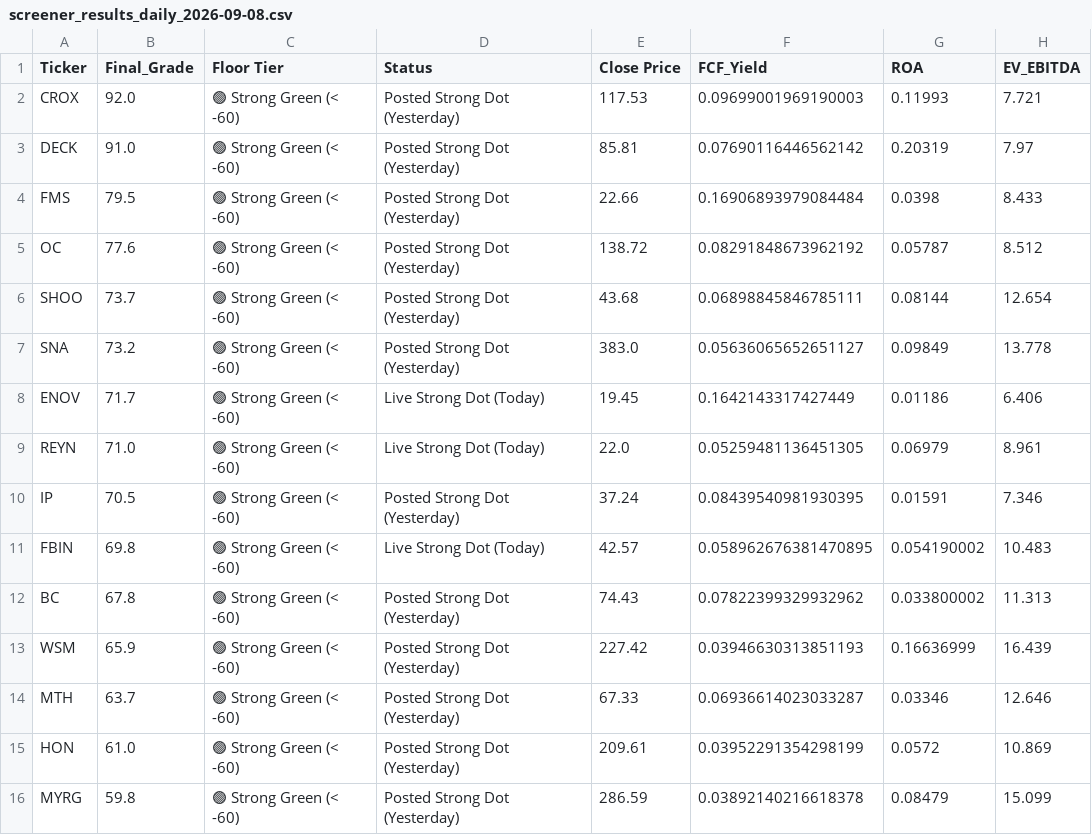
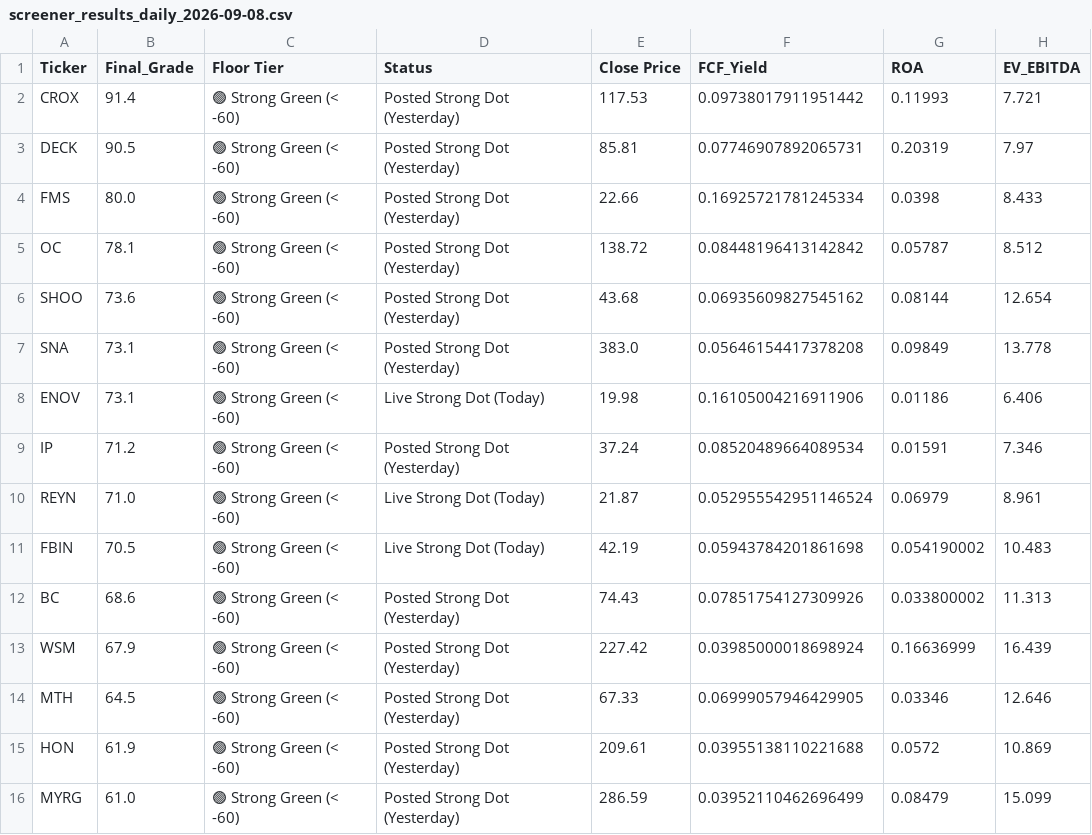
Before and after one commit to johnbiggs11188-alt/QuantScreener, a CSV file: screener_results_daily_2026-09-08.csv, drawn as a sheet; only a part is shown; the diff covers the shown part only.

```diff
--- a/screener_results_daily_2026-09-08.csv
+++ b/screener_results_daily_2026-09-08.csv
@@ -1,16 +1,16 @@
 Ticker,Final_Grade,Floor Tier,Status,Close Price,FCF_Yield,ROA,EV_EBITDA
-CROX,92.0,🟢 Strong Green (< -60),Posted Strong Dot (Yesterday),117.53,0.09699001969190003,0.11993,7.721
-DECK,91.0,🟢 Strong Green (< -60),Posted Strong Dot (Yesterday),85.81,0.07690116446562142,0.20319,7.97
-FMS,79.5,🟢 Strong Green (< -60),Posted Strong Dot (Yesterday),22.66,0.16906893979084484,0.0398,8.433
-OC,77.6,🟢 Strong Green (< -60),Posted Strong Dot (Yesterday),138.72,0.08291848673962192,0.05787,8.512
-SHOO,73.7,🟢 Strong Green (< -60),Posted Strong Dot (Yesterday),43.68,0.06898845846785111,0.08144,12.654
-SNA,73.2,🟢 Strong Green (< -60),Posted Strong Dot (Yesterday),383.0,0.05636065652651127,0.09849,13.778
-ENOV,71.7,🟢 Strong Green (< -60),Live Strong Dot (Today),19.45,0.1642143317427449,0.01186,6.406
-REYN,71.0,🟢 Strong Green (< -60),Live Strong Dot (Today),22.0,0.05259481136451305,0.06979,8.961
-IP,70.5,🟢 Strong Green (< -60),Posted Strong Dot (Yesterday),37.24,0.08439540981930395,0.01591,7.346
-FBIN,69.8,🟢 Strong Green (< -60),Live Strong Dot (Today),42.57,0.058962676381470895,0.054190002,10.483
-BC,67.8,🟢 Strong Green (< -60),Posted Strong Dot (Yesterday),74.43,0.07822399329932962,0.033800002,11.313
-WSM,65.9,🟢 Strong Green (< -60),Posted Strong Dot (Yesterday),227.42,0.03946630313851193,0.16636999,16.439
-MTH,63.7,🟢 Strong Green (< -60),Posted Strong Dot (Yesterday),67.33,0.06936614023033287,0.03346,12.646
-HON,61.0,🟢 Strong Green (< -60),Posted Strong Dot (Yesterday),209.61,0.03952291354298199,0.0572,10.869
-MYRG,59.8,🟢 Strong Green (< -60),Posted Strong Dot (Yesterday),286.59,0.03892140216618378,0.08479,15.099
+CROX,91.4,🟢 Strong Green (< -60),Posted Strong Dot (Yesterday),117.53,0.09738017911951442,0.11993,7.721
+DECK,90.5,🟢 Strong Green (< -60),Posted Strong Dot (Yesterday),85.81,0.07746907892065731,0.20319,7.97
+FMS,80.0,🟢 Strong Green (< -60),Posted Strong Dot (Yesterday),22.66,0.16925721781245334,0.0398,8.433
+OC,78.1,🟢 Strong Green (< -60),Posted Strong Dot (Yesterday),138.72,0.08448196413142842,0.05787,8.512
+SHOO,73.6,🟢 Strong Green (< -60),Posted Strong Dot (Yesterday),43.68,0.06935609827545162,0.08144,12.654
+SNA,73.1,🟢 Strong Green (< -60),Posted Strong Dot (Yesterday),383.0,0.05646154417378208,0.09849,13.778
+ENOV,73.1,🟢 Strong Green (< -60),Live Strong Dot (Today),19.98,0.16105004216911906,0.01186,6.406
+IP,71.2,🟢 Strong Green (< -60),Posted Strong Dot (Yesterday),37.24,0.08520489664089534,0.01591,7.346
+REYN,71.0,🟢 Strong Green (< -60),Live Strong Dot (Today),21.87,0.052955542951146524,0.06979,8.961
+FBIN,70.5,🟢 Strong Green (< -60),Live Strong Dot (Today),42.19,0.05943784201861698,0.054190002,10.483
+BC,68.6,🟢 Strong Green (< -60),Posted Strong Dot (Yesterday),74.43,0.07851754127309926,0.033800002,11.313
+WSM,67.9,🟢 Strong Green (< -60),Posted Strong Dot (Yesterday),227.42,0.03985000018698924,0.16636999,16.439
+MTH,64.5,🟢 Strong Green (< -60),Posted Strong Dot (Yesterday),67.33,0.06999057946429905,0.03346,12.646
+HON,61.9,🟢 Strong Green (< -60),Posted Strong Dot (Yesterday),209.61,0.03955138110221688,0.0572,10.869
+MYRG,61.0,🟢 Strong Green (< -60),Posted Strong Dot (Yesterday),286.59,0.03952110462696499,0.08479,15.099
```
Also changed, not shown: 4 added rows, 3 removed rows and 50 edited cells elsewhere in this file, portfolio_dashboard_2026-09-08.csv, screener_results_monthly_2026-09-08.csv, 1 other file.
